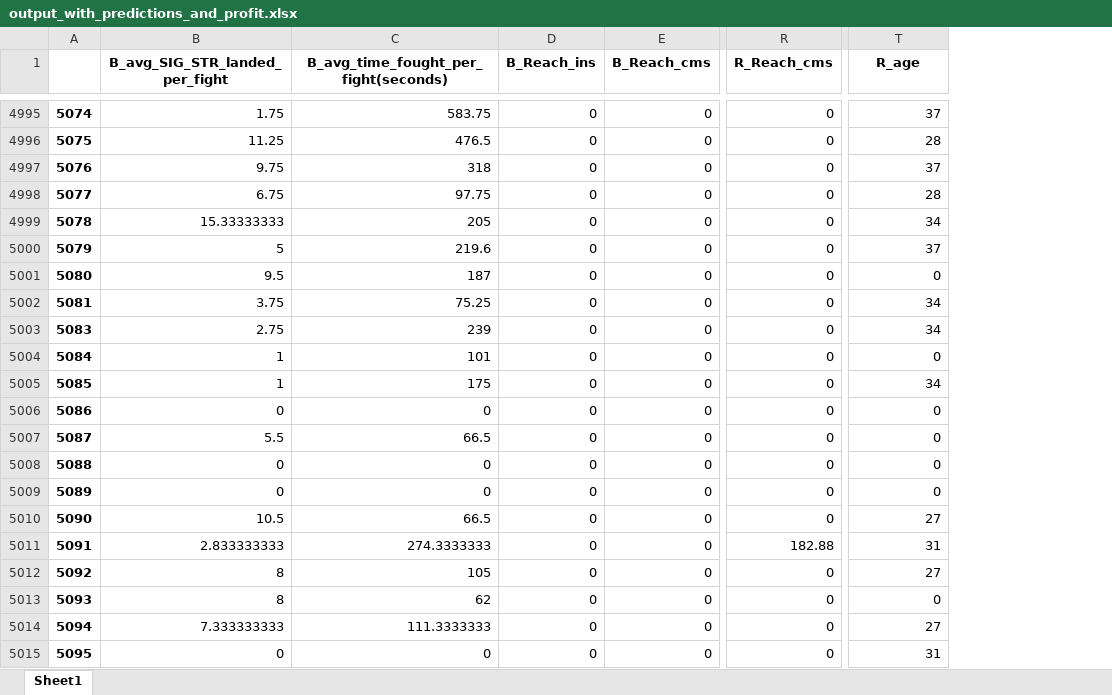
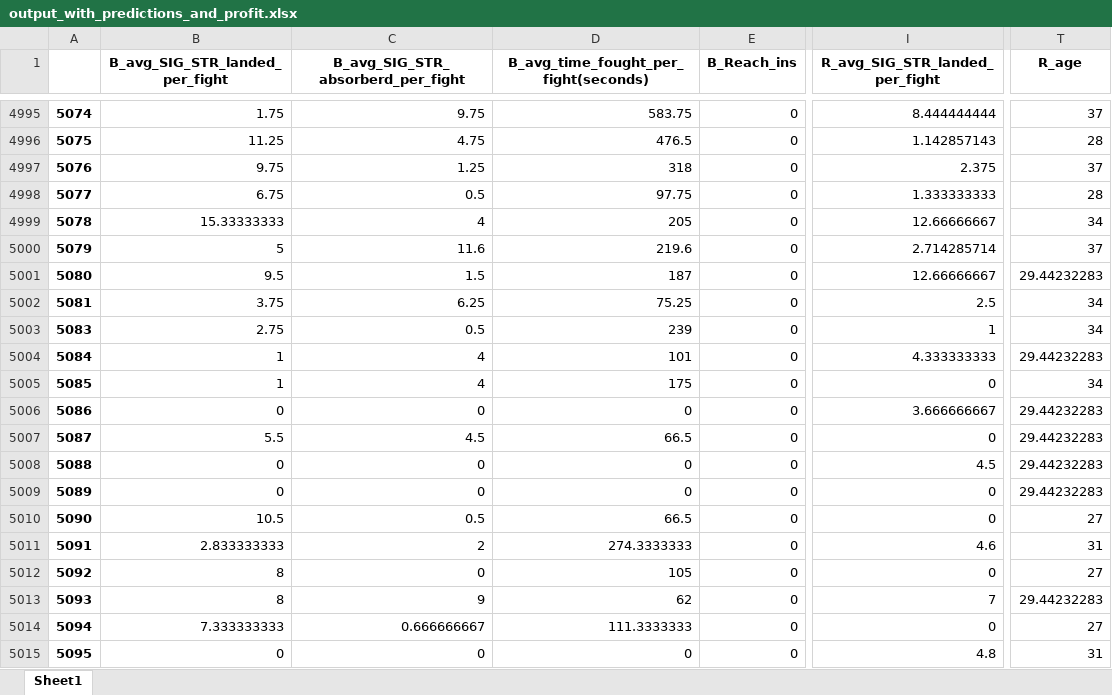
Before and after one commit to Gustavclausen1804/UFC-dataset, an Excel workbook: output_with_predictions_and_profit.xlsx, sheet Sheet1, drawn as a sheet; only a part is shown, gaps mark what is left out; values as stored, in another font and other column widths than the file's, no borders; removed rows and columns are numbered as before the commit, all else as after; the diff covers the shown part only; the diff names each change by its address in the sheet, - before the commit and + after, or states it on an @@ line.

```diff
--- a/output_with_predictions_and_profit.xlsx (sheet Sheet1)
+++ b/output_with_predictions_and_profit.xlsx (sheet Sheet1)
+column C, row 1: B_avg_SIG_STR_absorberd_per_fight; rows 4995-5015: 9.75 | 4.75 | 1.25 | 0.5 | 4 | 11.6 | 1.5 | 6.25 | 0.5 | 4 | 4 | 0 | 4.5 | 0 | 0 | 0.5 | 2 | 0 | 9 | 0.666666667 | 0
-column E (B_Reach_cms), rows 4995-5015: all 0
+column I (R_avg_SIG_STR_landed_per_fight), rows 4995-5015: 8.444444444 | 1.142857143 | 2.375 | 1.333333333 | 12.66666667 | 2.714285714 | 12.66666667 | 2.5 | 1 | 4.333333333 | 0 | 3.666666667 | 0 | 4.5 | 0 | 0 | 4.6 | 0 | 7 | 0 | 4.8
-column R (R_Reach_cms), rows 4995-5015: 0 | 0 | 0 | 0 | 0 | 0 | 0 | 0 | 0 | 0 | 0 | 0 | 0 | 0 | 0 | 0 | 182.88 | 0 | 0 | 0 | 0
-T5001 (R_age): 0
+T5001 (R_age): 29.44232283
-T5004 (R_age): 0
+T5004 (R_age): 29.44232283
-T5006:T5009 (R_age): 0
+T5006:T5009 (R_age): 29.44232283
-T5013 (R_age): 0
+T5013 (R_age): 29.44232283
```
Also changed, not shown: 1118 edited cells elsewhere in this sheet, 4 other files.
